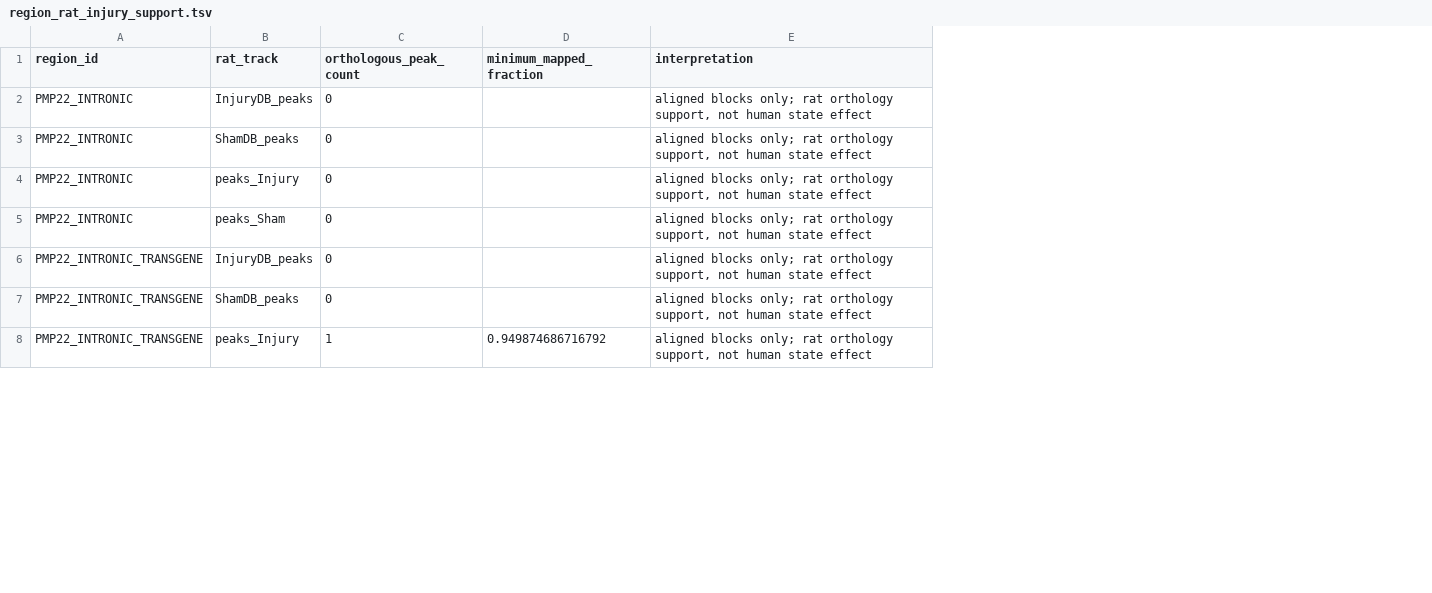
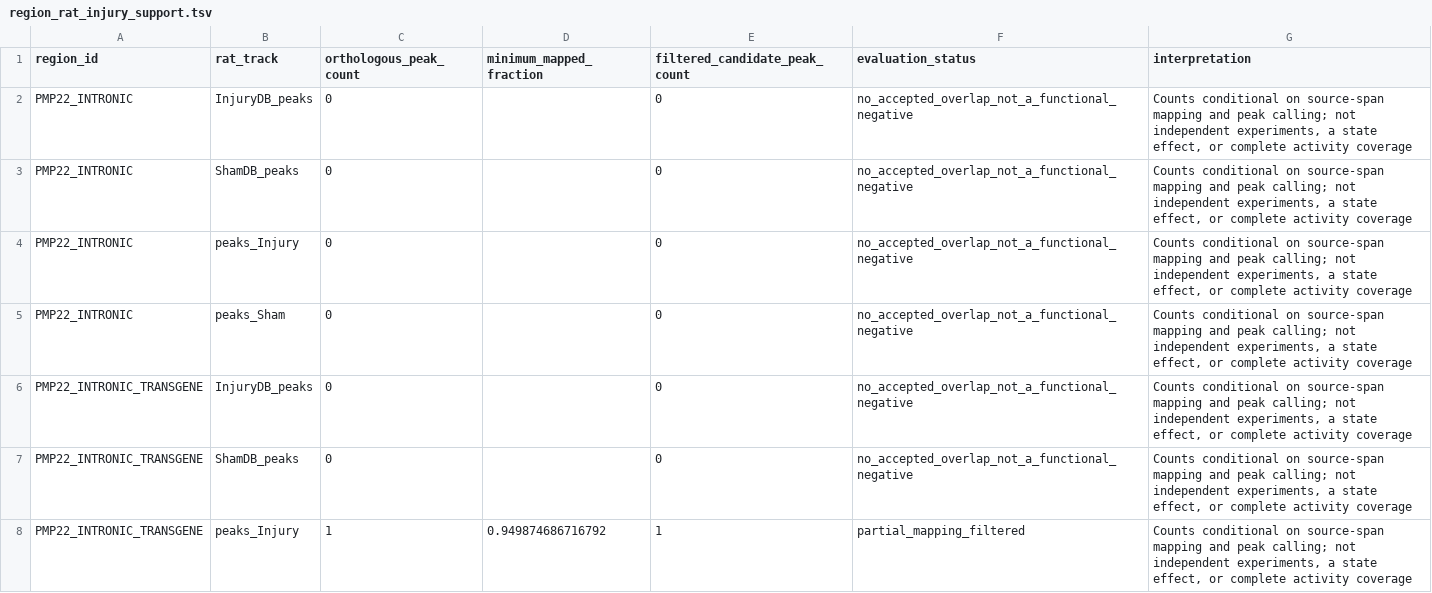
Before and after one commit to rtavasso/pmp22, a TSV file: data/human/region_rat_injury_support.tsv, drawn as a sheet; only a part is shown; addresses are those after the commit; the diff covers the shown part only; the diff names each change by its address in the sheet, - before the commit and + after, or states it on an @@ line.

```diff
--- a/data/human/region_rat_injury_support.tsv
+++ b/data/human/region_rat_injury_support.tsv
+column E (filtered_candidate_peak_count), rows 2-8: 0 | 0 | 0 | 0 | 0 | 0 | 1
+column F (evaluation_status), rows 2-8: no_accepted_overlap_not_a_functional_negative | no_accepted_overlap_not_a_functional_negative | no_accepted_overlap_not_a_functional_negative | no_accepted_overlap_not_a_functional_negative | no_accepted_overlap_not_a_functional_negative | no_accepted_overlap_not_a_functional_negative | partial_mapping_filtered
-G2:G8 (interpretation): aligned blocks only; rat orthology support, not human state effect
+G2:G8 (interpretation): Counts conditional on source-span mapping and peak calling; not independent experiments, a state effect, or complete activity coverage
```
Also changed, not shown: 29 edited cells elsewhere in this file, data/acceptance_audit.tsv, data/assay_effects.tsv, 36 other files.
